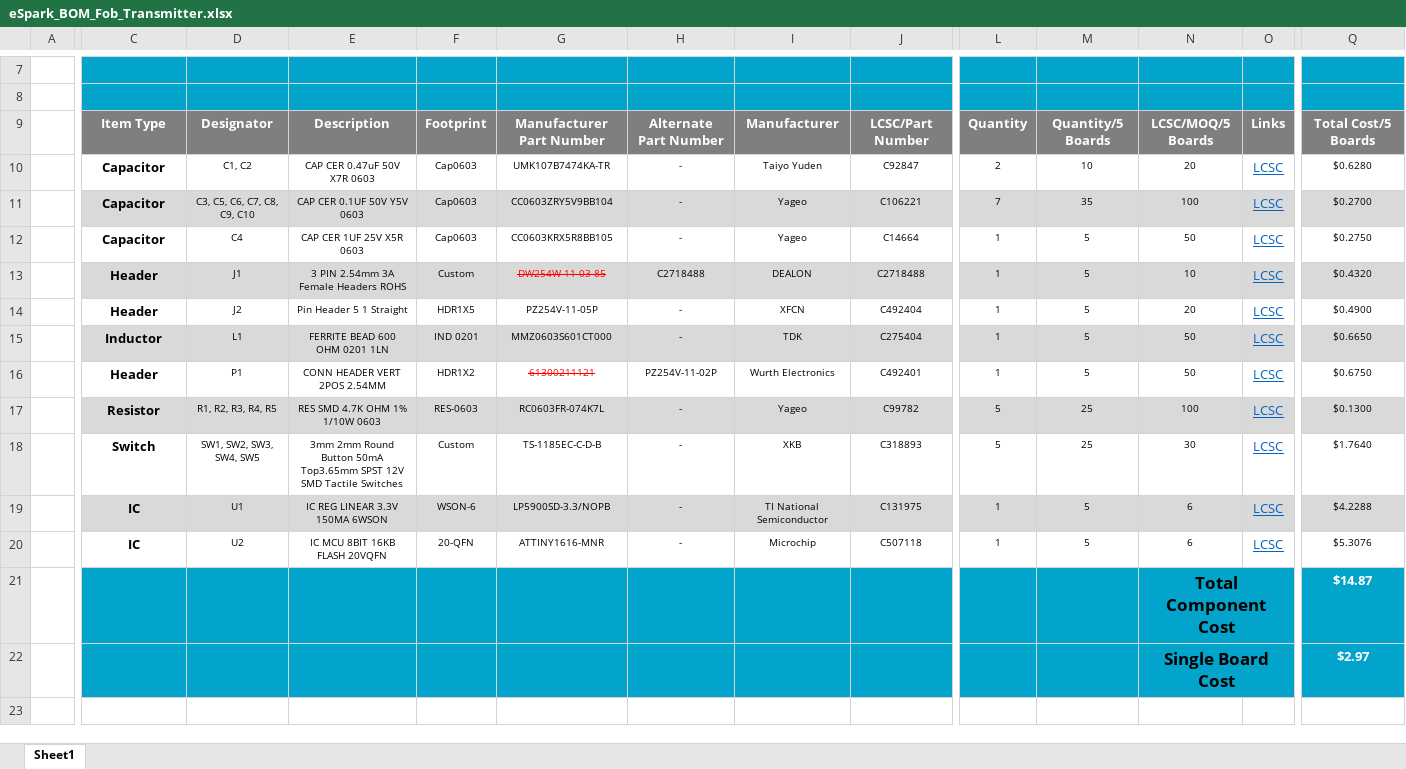
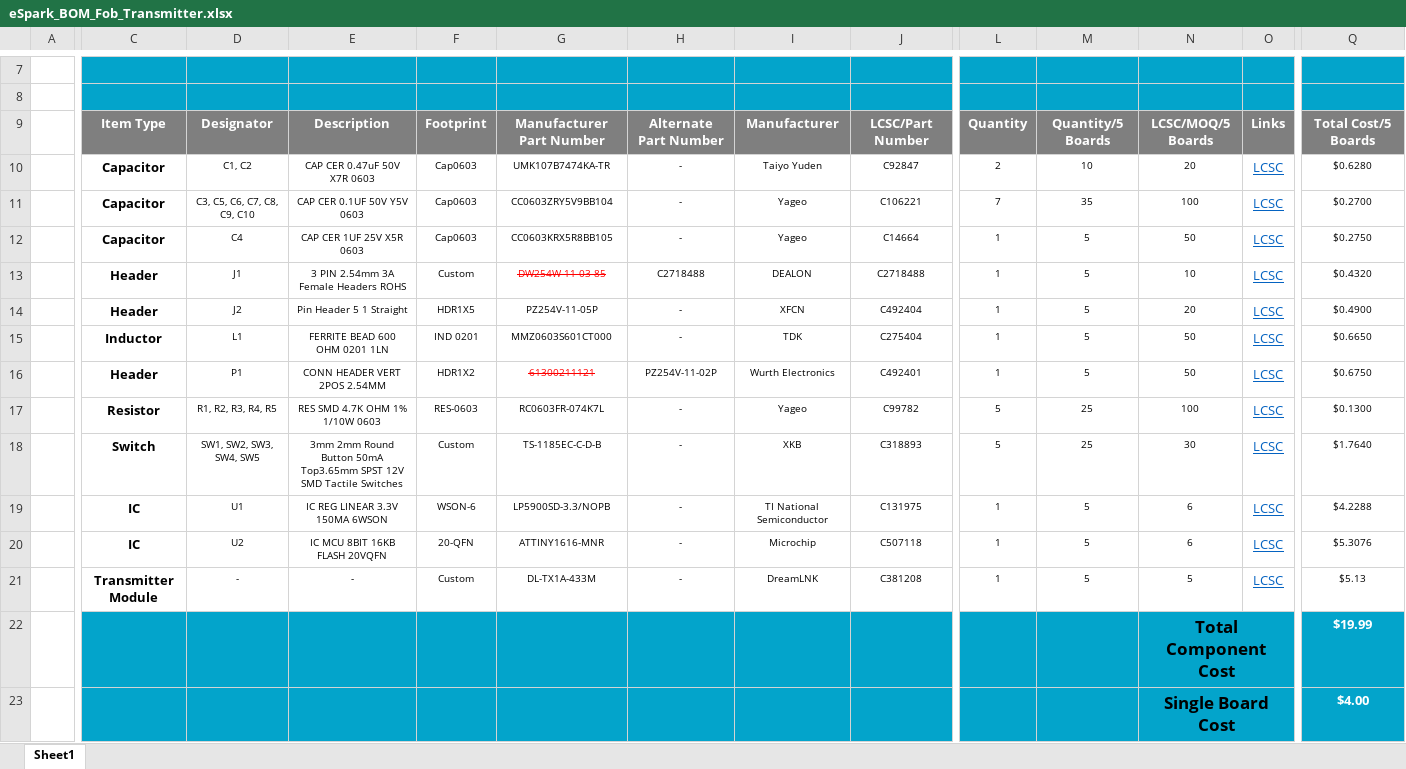
Before and after one commit to eSpark-Backup/oliverstanton-watermonitor, an Excel workbook: BOM/Fob_Transmitter/eSpark_BOM_Fob_Transmitter.xlsx, sheet Sheet1, drawn as a sheet; only a part is shown, gaps mark what is left out; values as stored, in another font and other column widths than the file's, no borders; charts and pictures not drawn; removed rows and columns are numbered as before the commit, all else as after; rows hold the shown columns only; the diff covers the shown part only; the diff names each change by its address in the sheet, - before the commit and + after, or states it on an @@ line.

```diff
--- a/BOM/Fob_Transmitter/eSpark_BOM_Fob_Transmitter.xlsx (sheet Sheet1)
+++ b/BOM/Fob_Transmitter/eSpark_BOM_Fob_Transmitter.xlsx (sheet Sheet1)
-C11:Q11 fill: #D9D9D9
+C11:Q11 fill: none
-C13:Q13 fill: #D9D9D9
+C13:Q13 fill: none
-C15:Q15 fill: #D9D9D9
+C15:Q15 fill: none
-C17:Q17 fill: #D9D9D9
+C17:Q17 fill: none
-C19:Q19 fill: #D9D9D9
+C19:Q19 fill: none
-row 21:  |  |  |  |  |  |  |  |  |  |  | Total Component Cost |  | $14.87
-row 22:  |  |  |  |  |  |  |  |  |  |  | Single Board Cost |  | $2.97
+row 21:  | Transmitter Module | - | - | Custom | DL-TX1A-433M | - | DreamLNK | C381208 | 1 | 5 | 5 | LCSC | $5.13
+row 22:  |  |  |  |  |  |  |  |  |  |  | Total Component Cost |  | $19.99
+row 23:  |  |  |  |  |  |  |  |  |  |  | Single Board Cost |  | $4.00
```
Also changed, not shown: cell formats elsewhere in this sheet, BOM/Fob_Transmitter/JLCPCB-BOM.xlsx, BOM/GTV3_Board/eSpakr-V3_Board.xlsx, 2 other files.
